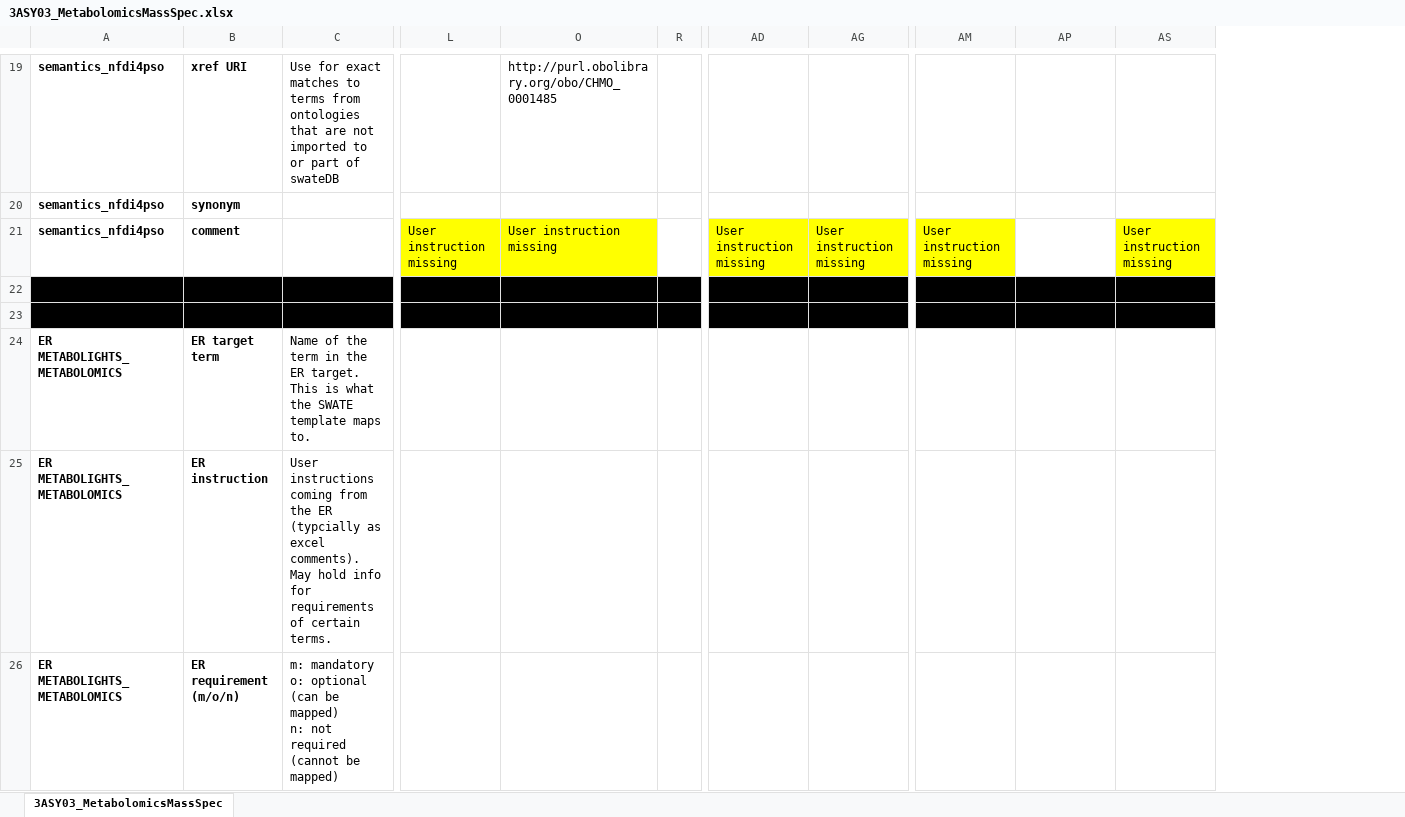
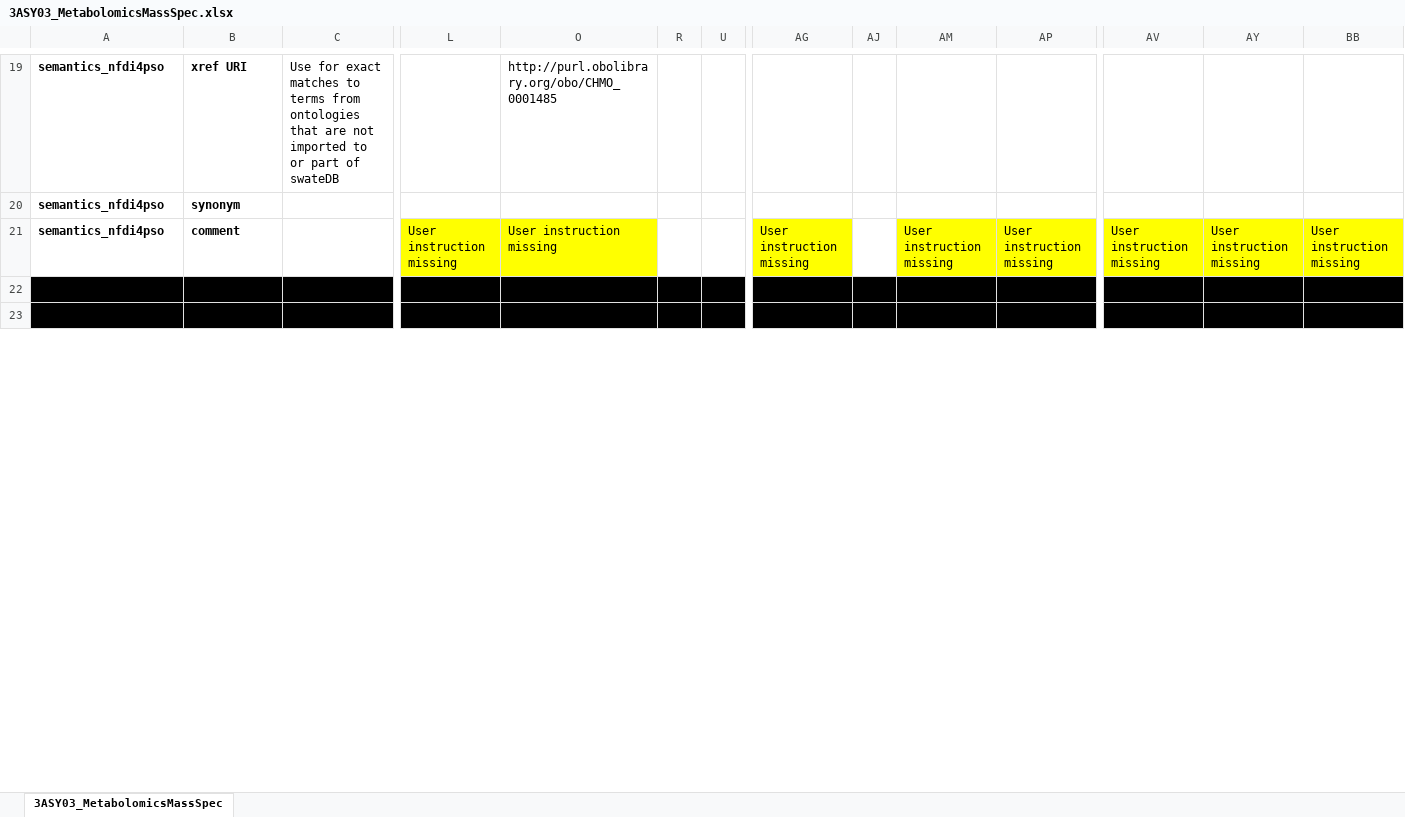
Before and after one commit to nfdi4plants/Swate-templates, an Excel workbook: templates/3ASY03_MetabolomicsMassSpec/3ASY03_MetabolomicsMassSpec.xlsx, sheet 3ASY03_MetabolomicsMassSpec, drawn as a sheet; only a part is shown, gaps mark what is left out; values as stored, in another font and other column widths than the file's, no borders; table styles not drawn; removed rows and columns are numbered as before the commit, all else as after; rows hold the shown columns only; ↵ is a line break in a cell; the diff covers the shown part only; the diff names each change by its address in the sheet, - before the commit and + after, or states it on an @@ line.

Commit message:
updated metabolights assay for reviewing

```diff
--- a/templates/3ASY03_MetabolomicsMassSpec/3ASY03_MetabolomicsMassSpec.xlsx (sheet 3ASY03_MetabolomicsMassSpec)
+++ b/templates/3ASY03_MetabolomicsMassSpec/3ASY03_MetabolomicsMassSpec.xlsx (sheet 3ASY03_MetabolomicsMassSpec)
+column R, empty
+column AJ, empty
+column AM, row 21: User instruction missing
-AY21: (empty)
+AY21: User instruction missing
-AY21 fill: none
+AY21 fill: #FFFF00
-row 24: ER METABOLIGHTS_METABOLOMICS | ER target term | Name of the term in the ER target. This is what the SWATE template maps to.
-row 25: ER METABOLIGHTS_METABOLOMICS | ER instruction | User instructions coming from the ER (typcially as excel comments). May hold info for requirements of certain terms.
-row 26: ER METABOLIGHTS_METABOLOMICS | ER requirement (m/o/n) | m: mandatory ↵ o: optional (can be mapped) ↵ n: not required (cannot be mapped)
```
Also changed, not shown: 4 added rows and 1 removed row elsewhere in this sheet, hidden cells, 1 other file.
